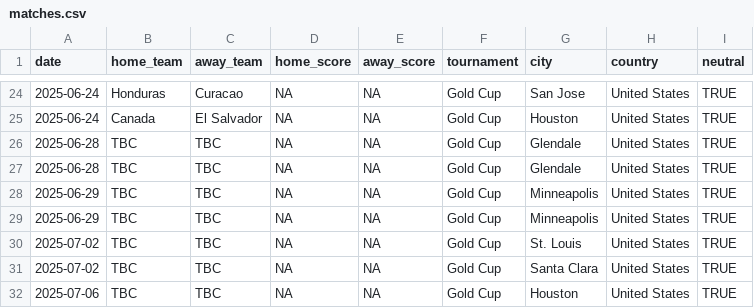
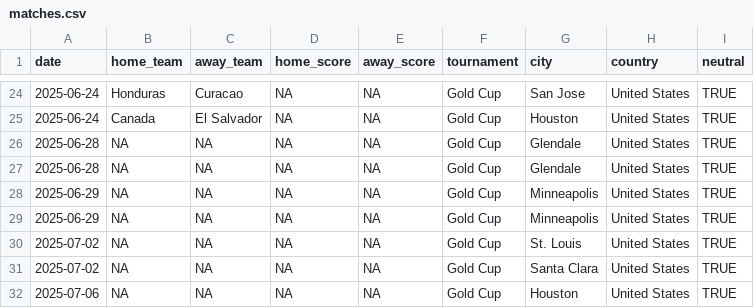
Before and after one commit to albertovth/postulated-reality, a CSV file: matches.csv, drawn as a sheet; only a part is shown, gaps mark what is left out.

Commit message:
Update matches.csv

```diff
--- a/matches.csv
+++ b/matches.csv
@@ -25,8 +25,8 @@ date,home_team,away_team,home_score,away_score,tournament,city,country,neutral
 2025-06-24,Canada,El Salvador,NA,NA,Gold Cup,Houston,United States,TRUE
-2025-06-28,TBC,TBC,NA,NA,Gold Cup,Glendale,United States,TRUE
-2025-06-28,TBC,TBC,NA,NA,Gold Cup,Glendale,United States,TRUE
-2025-06-29,TBC,TBC,NA,NA,Gold Cup,Minneapolis,United States,TRUE
-2025-06-29,TBC,TBC,NA,NA,Gold Cup,Minneapolis,United States,TRUE
-2025-07-02,TBC,TBC,NA,NA,Gold Cup,St. Louis,United States,TRUE
-2025-07-02,TBC,TBC,NA,NA,Gold Cup,Santa Clara,United States,TRUE
-2025-07-06,TBC,TBC,NA,NA,Gold Cup,Houston,United States,TRUE
+2025-06-28,NA,NA,NA,NA,Gold Cup,Glendale,United States,TRUE
+2025-06-28,NA,NA,NA,NA,Gold Cup,Glendale,United States,TRUE
+2025-06-29,NA,NA,NA,NA,Gold Cup,Minneapolis,United States,TRUE
+2025-06-29,NA,NA,NA,NA,Gold Cup,Minneapolis,United States,TRUE
+2025-07-02,NA,NA,NA,NA,Gold Cup,St. Louis,United States,TRUE
+2025-07-02,NA,NA,NA,NA,Gold Cup,Santa Clara,United States,TRUE
+2025-07-06,NA,NA,NA,NA,Gold Cup,Houston,United States,TRUE
```
